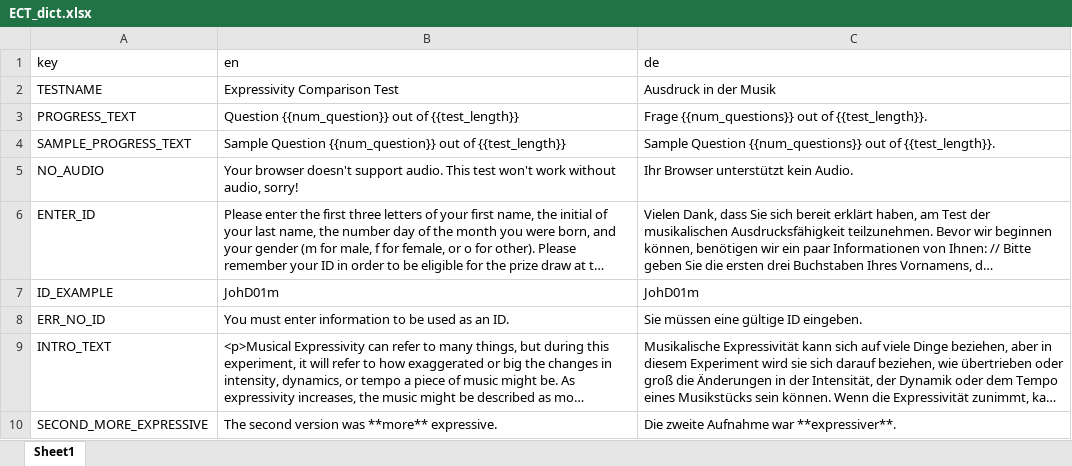
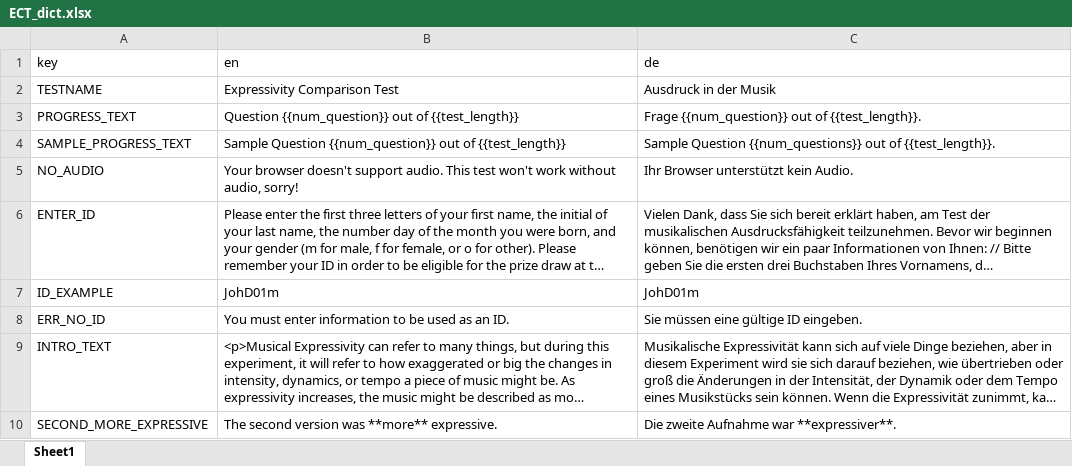
Before and after one commit to klausfrieler/ECT, an Excel workbook: data_raw/ECT_dict.xlsx, sheet Sheet1, drawn as a sheet; only a part is shown; long unchanged cells end in …; values as stored, in another font and other column widths than the file's, no borders; the diff names each change by its address in the sheet, - before the commit and + after, or states it on an @@ line.

```diff
--- a/data_raw/ECT_dict.xlsx (sheet Sheet1)
+++ b/data_raw/ECT_dict.xlsx (sheet Sheet1)
-C3 (de): Frage {{num_questions}} out of…
+C3 (de): Frage {{num_question}} out of…
```
Also changed, not shown: 4 other files.
